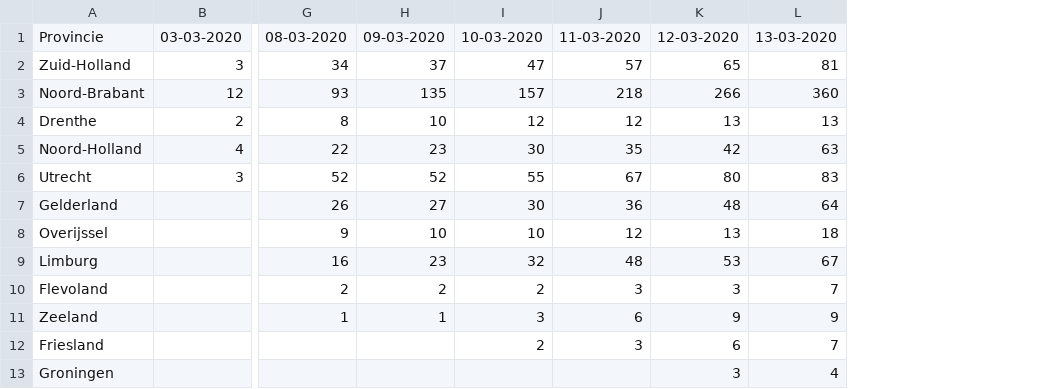
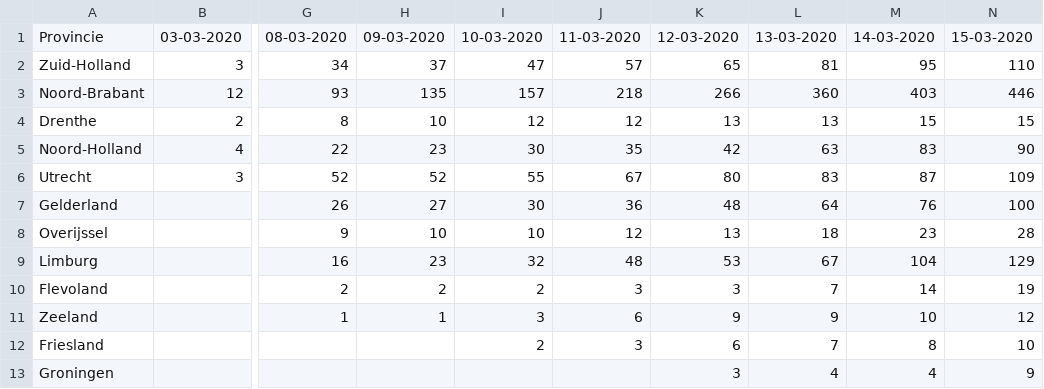
Before and after one commit to seriousme/ncov-stats, a CSV file: results/numbersPerProvince.csv, drawn as a sheet; only a part is shown, gaps mark what is left out; the diff names each change by its address in the sheet, - before the commit and + after, or states it on an @@ line.

```diff
--- a/results/numbersPerProvince.csv
+++ b/results/numbersPerProvince.csv
+column M, rows 1-13: 14-03-2020 | 95 | 403 | 15 | 83 | 87 | 76 | 23 | 104 | 14 | 10 | 8 | 4
+column N, rows 1-13: 15-03-2020 | 110 | 446 | 15 | 90 | 109 | 100 | 28 | 129 | 19 | 12 | 10 | 9
```
Also changed, not shown: results/placesPerProvince.csv, results/progression.csv, 11 other files.
